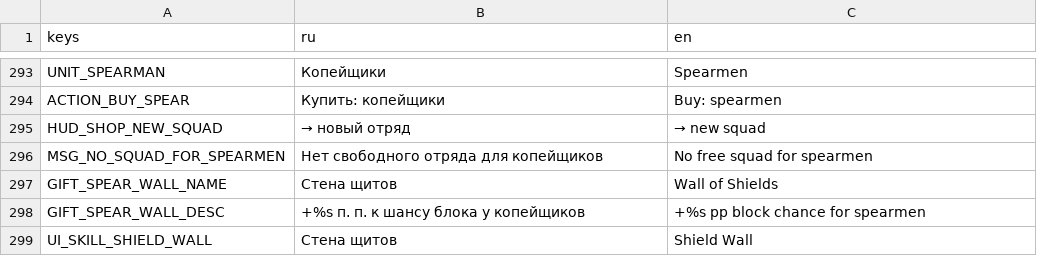
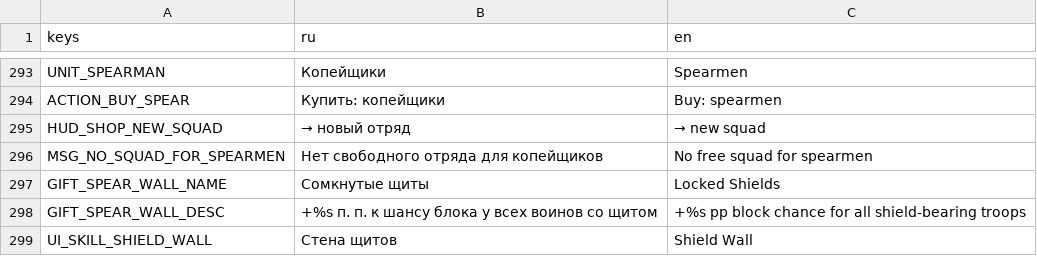
Before and after one commit to 1240TwlveThirty/plague_rage, a CSV file: data/translations.csv, drawn as a sheet; only a part is shown, gaps mark what is left out.

```diff
--- a/data/translations.csv
+++ b/data/translations.csv
@@ -296,4 +296,4 @@ HUD_SHOP_NEW_SQUAD,→ новый отряд,→ new squad
 MSG_NO_SQUAD_FOR_SPEARMEN,Нет свободного отряда для копейщиков,No free squad for spearmen
-GIFT_SPEAR_WALL_NAME,Стена щитов,Wall of Shields
-GIFT_SPEAR_WALL_DESC,+%s п. п. к шансу блока у копейщиков,+%s pp block chance for spearmen
+GIFT_SPEAR_WALL_NAME,Сомкнутые щиты,Locked Shields
+GIFT_SPEAR_WALL_DESC,+%s п. п. к шансу блока у всех воинов со щитом,+%s pp block chance for all shield-bearing troops
 UI_SKILL_SHIELD_WALL,Стена щитов,Shield Wall
```
Also changed, not shown: 7 other files.
